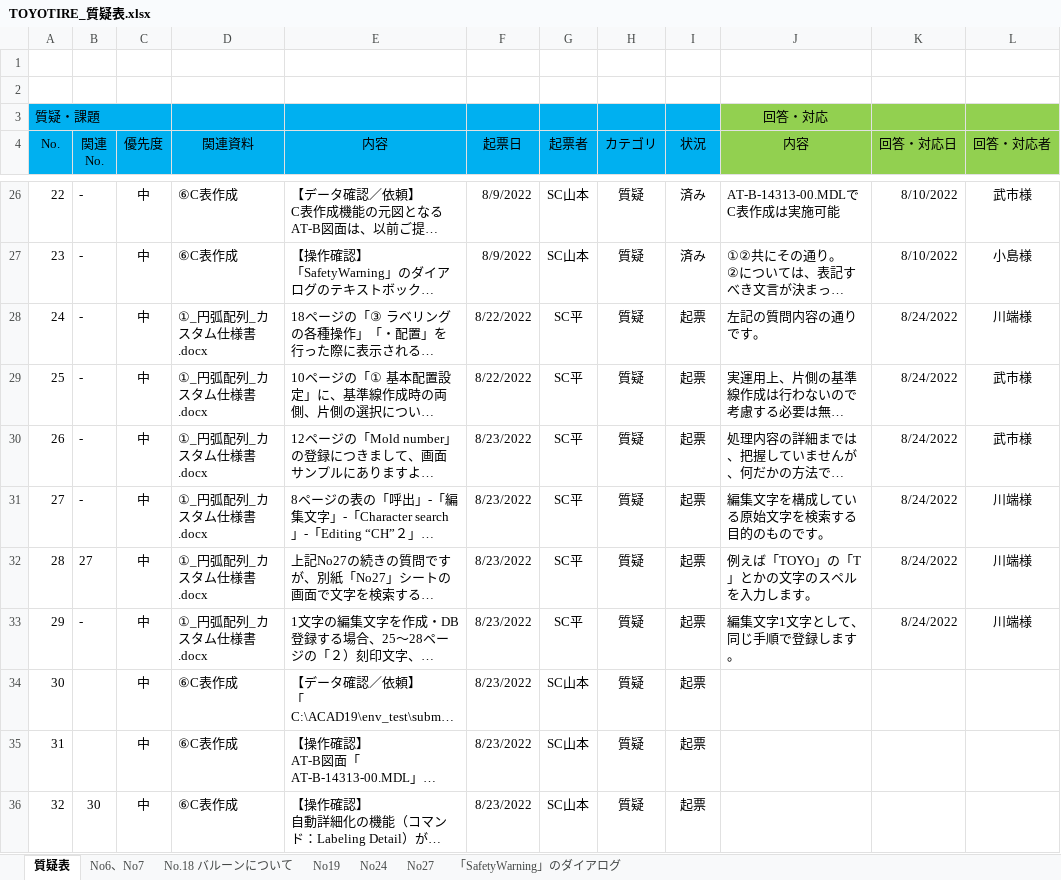
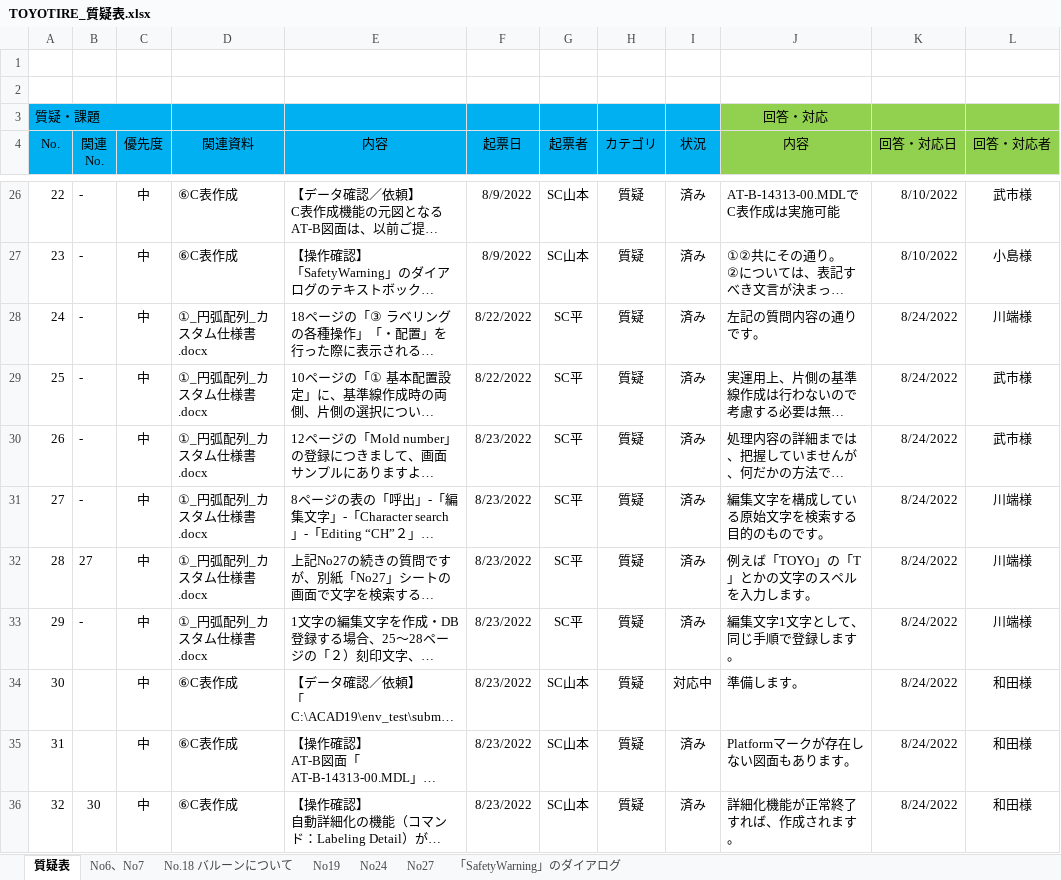
Before and after one commit to ichiro-uehara/TOYOTIRE_BRAND, an Excel workbook: 質疑表/TOYOTIRE_質疑表.xlsx, sheet 質疑表, drawn as a sheet; only a part is shown, gaps mark what is left out; long unchanged cells end in …; values as stored, in another font and other column widths than the file's, no borders; conditional formats not drawn; the diff covers the shown part only; the diff names each change by its address in the sheet, - before the commit and + after, or states it on an @@ line.

Commit message:
[update] 質疑表にC表作成レクチャーの内容を反映

```diff
--- a/質疑表/TOYOTIRE_質疑表.xlsx (sheet 質疑表)
+++ b/質疑表/TOYOTIRE_質疑表.xlsx (sheet 質疑表)
-I28:I33 (状況): 起票
+I28:I33 (状況): 済み
-I34 (状況): 起票
+I34 (状況): 対応中
-J34 (内容): (empty)
+J34 (内容): 準備します。
-K34:K36 (回答・対応日): (empty)
+K34:K36 (回答・対応日): 8/24/2022
-L34:L36 (回答・対応者): (empty)
+L34:L36 (回答・対応者): 和田様
-I35:I36 (状況): 起票
+I35:I36 (状況): 済み
-J35 (内容): (empty)
+J35 (内容): Platformマークが存在しない図面もあります。
-J36 (内容): (empty)
+J36 (内容): 詳細化機能が正常終了すれば、作成されます。
```
Also changed, not shown: 6 added rows and row numbers in column A elsewhere in this sheet.
